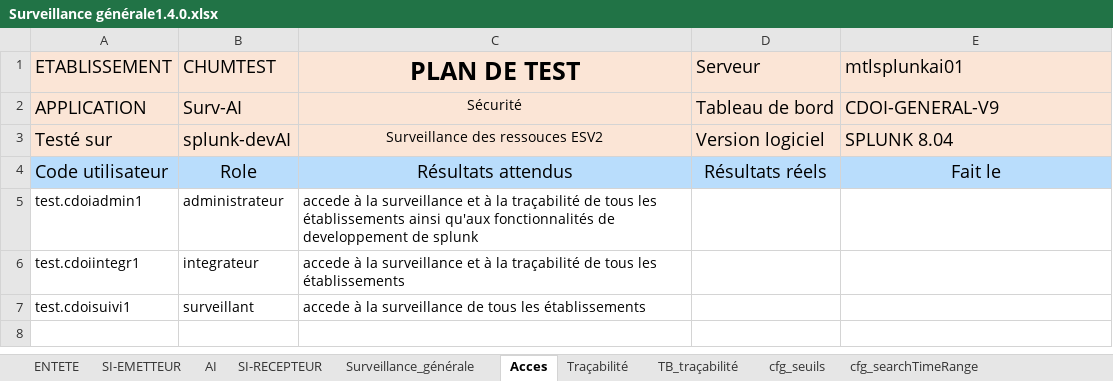
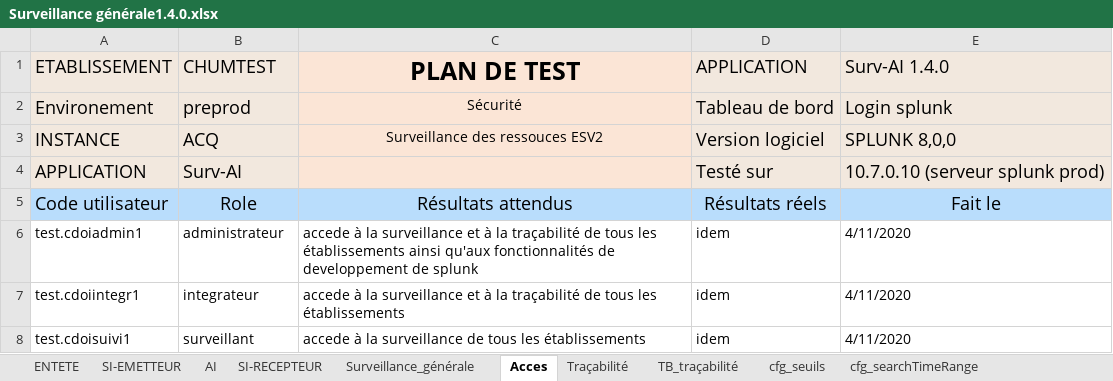
Before and after one commit to COISplunk/Surveillance, an Excel workbook: Surveillance générale1.4.0.xlsx, sheet Acces, drawn as a sheet; values as stored, in another font and other column widths than the file's, no borders; removed rows and columns are numbered as before the commit, all else as after; the diff names each change by its address in the sheet, - before the commit and + after, or states it on an @@ line.

Commit message:
Update Surveillance générale1.4.0.xlsx

```diff
--- a/Surveillance générale1.4.0.xlsx (sheet Acces)
+++ b/Surveillance générale1.4.0.xlsx (sheet Acces)
-D1: Serveur
+D1: APPLICATION
-E1: mtlsplunkai01
+E1: Surv-AI 1.4.0
+row 2: Environement | preprod | Sécurité | Tableau de bord | Login splunk
+row 3: INSTANCE | ACQ | Surveillance des ressouces ESV2 | Version logiciel | SPLUNK 8,0,0
-C4 (PLAN DE TEST): Sécurité
+C4 (PLAN DE TEST): (empty)
-D4 (APPLICATION): Tableau de bord
+D4 (APPLICATION): Testé sur
-E4 (Surv-AI 1.4.0): CDOI-GENERAL-V9
+E4 (Surv-AI 1.4.0): 10.7.0.10 (serveur splunk prod)
-row 3: Testé sur | splunk-devAI | Surveillance des ressouces ESV2 | Version logiciel | SPLUNK 8.04
-D6:D8 (APPLICATION): (empty)
+D6:D8 (APPLICATION): idem
-E6:E8 (Surv-AI 1.4.0): (empty)
+E6:E8 (Surv-AI 1.4.0): 4/11/2020
```
Also changed, not shown: sheet TB_traçabilité, sheet ENTETE, sheet Traçabilité, sheet SI-EMETTEUR, sheet Surveillance_générale, sheet SI-RECEPTEUR, formulas that keep their value, hidden cells.
